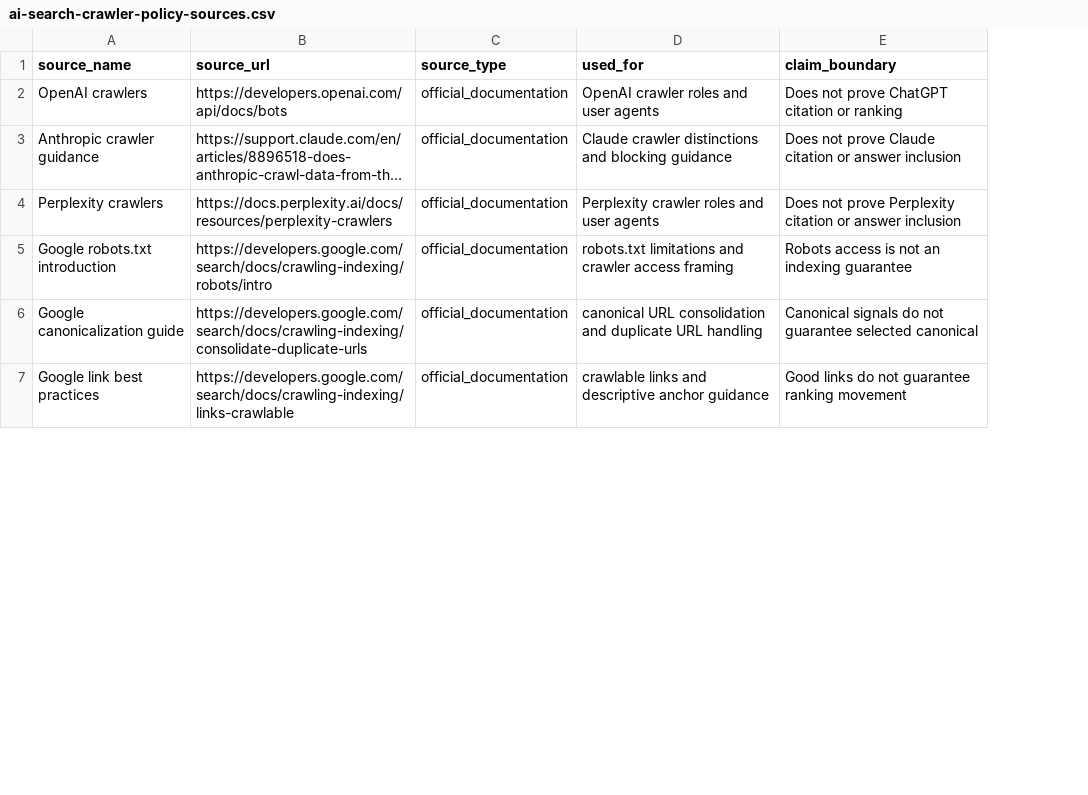
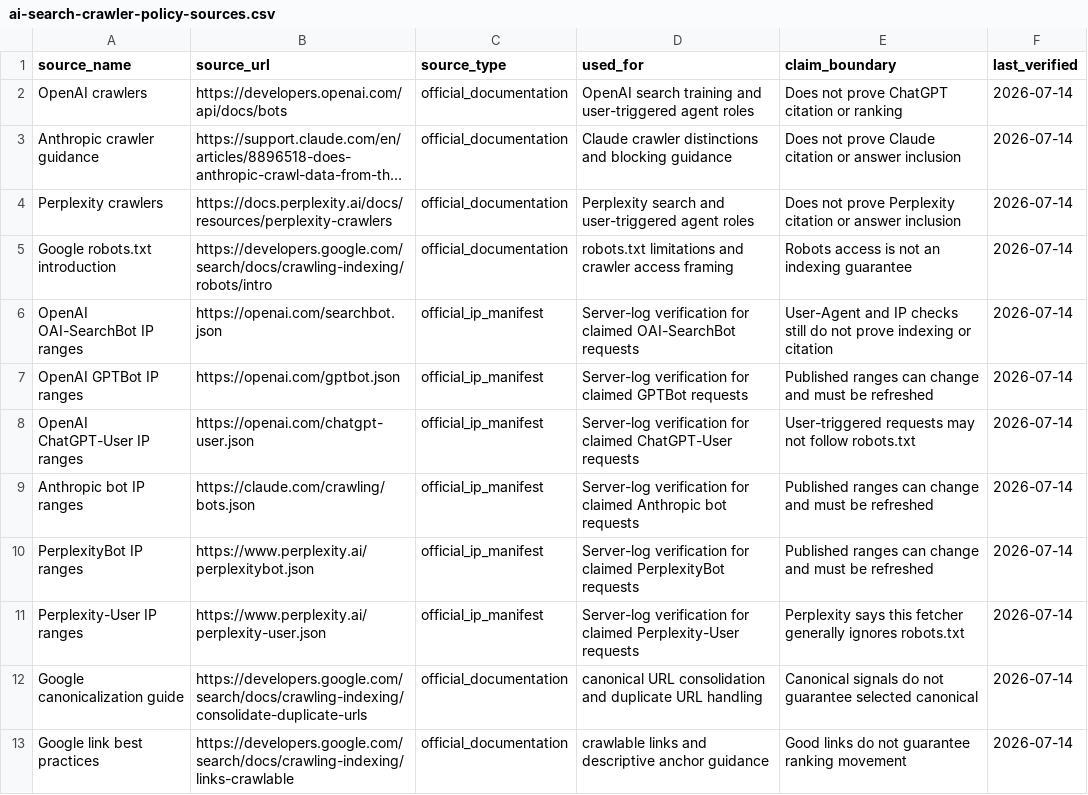
Before and after one commit to SulaymanB2024/Portfolio_Site, a CSV file: public/research/ai-search-crawler-policy-sources.csv, drawn as a sheet; only a part is shown; long unchanged cells end in …; the diff names each change by its address in the sheet, - before the commit and + after, or states it on an @@ line.

Commit message:
feat(portfolio): publish editorial refresh and research guides

```diff
--- a/public/research/ai-search-crawler-policy-sources.csv
+++ b/public/research/ai-search-crawler-policy-sources.csv
+column F (last_verified), rows 2-5: all 2026-07-14; rows 12-13: 2026-07-14 | 2026-07-14
-D2 (used_for): OpenAI crawler roles and user agents
+D2 (used_for): OpenAI search training and user-triggered agent roles
-D4 (used_for): Perplexity crawler roles and user agents
+D4 (used_for): Perplexity search and user-triggered agent roles
+row 6: OpenAI OAI-SearchBot IP ranges | https://openai.com/searchbot.json | official_ip_manifest | Server-log verification for claimed OAI-SearchBot requests | User-Agent and IP checks still do not prove indexing or citation | 2026-07-14
+row 7: OpenAI GPTBot IP ranges | https://openai.com/gptbot.json | official_ip_manifest | Server-log verification for claimed GPTBot requests | Published ranges can change and must be refreshed | 2026-07-14
+row 8: OpenAI ChatGPT-User IP ranges | https://openai.com/chatgpt-user.json | official_ip_manifest | Server-log verification for claimed ChatGPT-User requests | User-triggered requests may not follow robots.txt | 2026-07-14
+row 9: Anthropic bot IP ranges | https://claude.com/crawling/bots.json | official_ip_manifest | Server-log verification for claimed Anthropic bot requests | Published ranges can change and must be refreshed | 2026-07-14
+row 10: PerplexityBot IP ranges | https://www.perplexity.ai/perplexitybot.json | official_ip_manifest | Server-log verification for claimed PerplexityBot requests | Published ranges can change and must be refreshed | 2026-07-14
+row 11: Perplexity-User IP ranges | https://www.perplexity.ai/perplexity-user.json | official_ip_manifest | Server-log verification for claimed Perplexity-User requests | Perplexity says this fetcher generally ignores robots.txt | 2026-07-14
```
Also changed, not shown: docs/link-building/launch-queue.csv, docs/link-building/outreach-outcome-log.csv, 41 other files.
